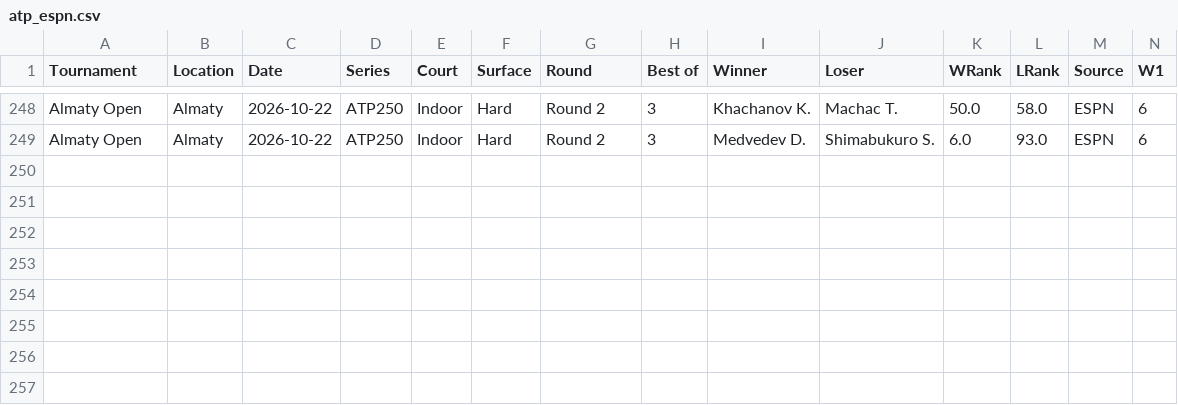
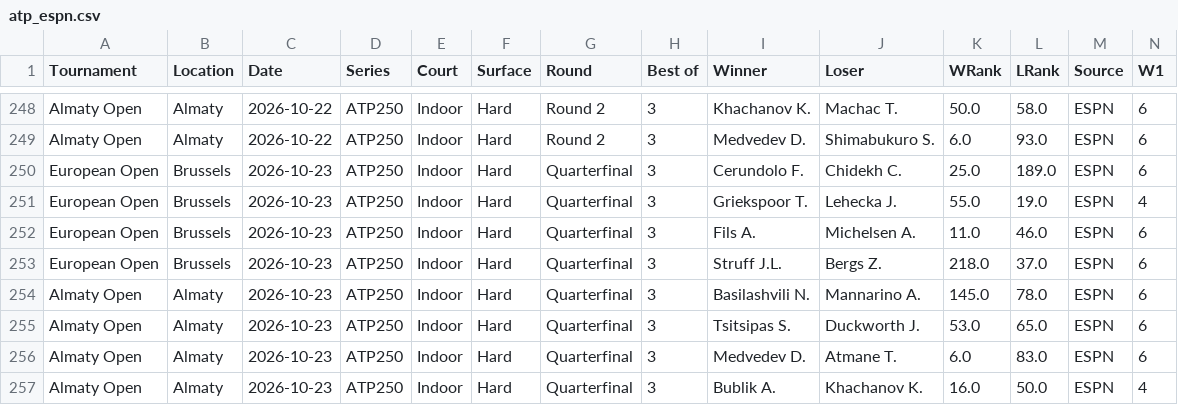
Before and after one commit to AVanneste/sports-analytics-platform, a CSV file: Tennis/data/raw/atp_espn.csv, drawn as a sheet; only a part is shown, gaps mark what is left out; rows hold the shown columns only; the diff names each change by its address in the sheet, - before the commit and + after, or states it on an @@ line.

```diff
--- a/Tennis/data/raw/atp_espn.csv
+++ b/Tennis/data/raw/atp_espn.csv
+row 250: European Open | Brussels | 2026-10-23 | ATP250 | Indoor | Hard | Quarterfinal | 3 | Cerundolo F. | Chidekh C. | 25.0 | 189.0 | ESPN | 6
+row 251: European Open | Brussels | 2026-10-23 | ATP250 | Indoor | Hard | Quarterfinal | 3 | Griekspoor T. | Lehecka J. | 55.0 | 19.0 | ESPN | 4
+row 252: European Open | Brussels | 2026-10-23 | ATP250 | Indoor | Hard | Quarterfinal | 3 | Fils A. | Michelsen A. | 11.0 | 46.0 | ESPN | 6
+row 253: European Open | Brussels | 2026-10-23 | ATP250 | Indoor | Hard | Quarterfinal | 3 | Struff J.L. | Bergs Z. | 218.0 | 37.0 | ESPN | 6
+row 254: Almaty Open | Almaty | 2026-10-23 | ATP250 | Indoor | Hard | Quarterfinal | 3 | Basilashvili N. | Mannarino A. | 145.0 | 78.0 | ESPN | 6
+row 255: Almaty Open | Almaty | 2026-10-23 | ATP250 | Indoor | Hard | Quarterfinal | 3 | Tsitsipas S. | Duckworth J. | 53.0 | 65.0 | ESPN | 6
+row 256: Almaty Open | Almaty | 2026-10-23 | ATP250 | Indoor | Hard | Quarterfinal | 3 | Medvedev D. | Atmane T. | 6.0 | 83.0 | ESPN | 6
+row 257: Almaty Open | Almaty | 2026-10-23 | ATP250 | Indoor | Hard | Quarterfinal | 3 | Bublik A. | Khachanov K. | 16.0 | 50.0 | ESPN | 4
```
Also changed, not shown: Football/data/raw/xg/Bundesliga.csv, Football/data/raw/xg/EPL.csv, 19 other files.
